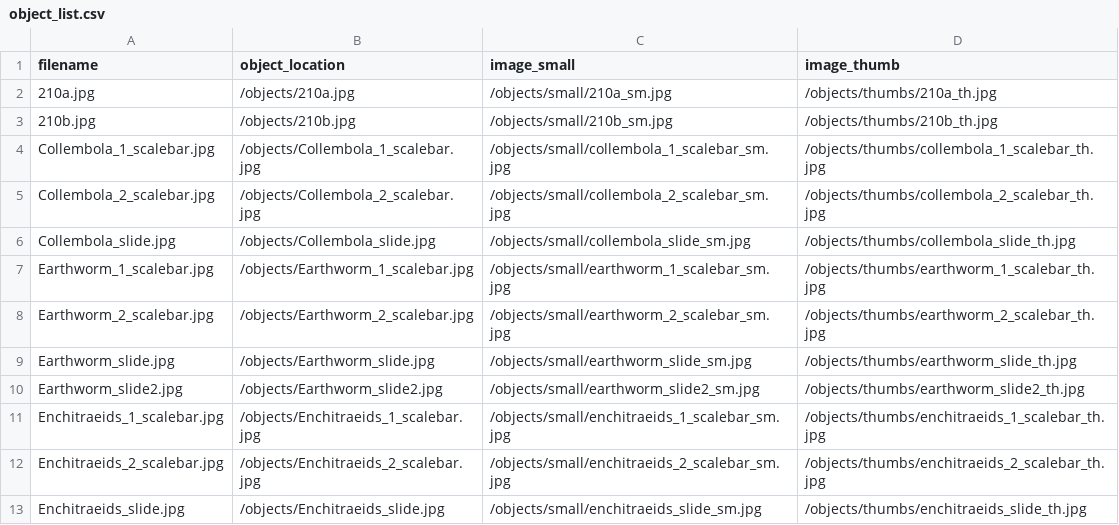
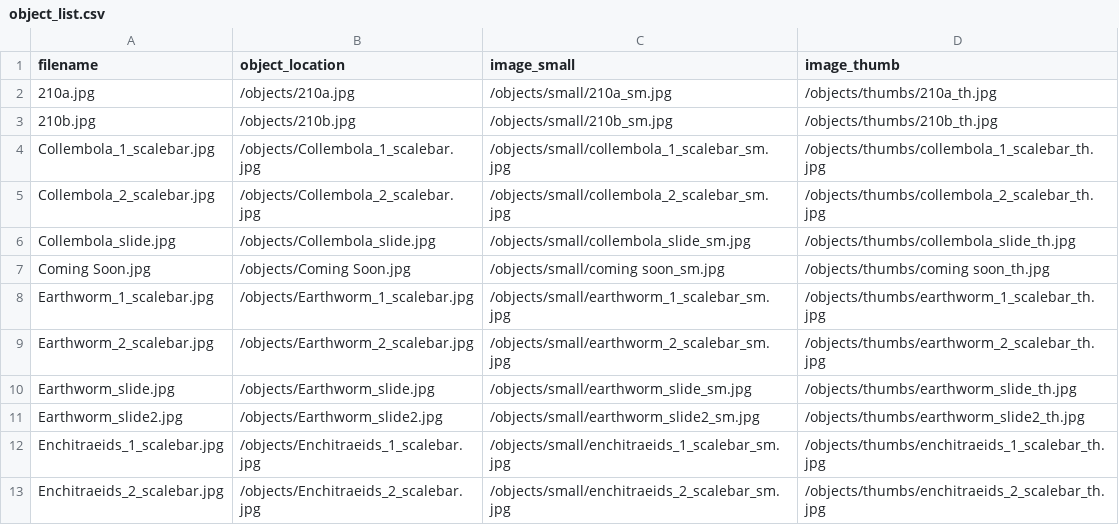
Before and after one commit to sglass2/thin-section-repo, a CSV file: objects/object_list.csv, drawn as a sheet; only a part is shown; the shorter side is filled out with more unchanged rows.

Commit message:
Added placeholder images for incomplete collections

```diff
--- a/objects/object_list.csv
+++ b/objects/object_list.csv
@@ -6,2 +6,3 @@ Collembola_2_scalebar.jpg,/objects/Collembola_2_scalebar.jpg,/objects/small/coll
 Collembola_slide.jpg,/objects/Collembola_slide.jpg,/objects/small/collembola_slide_sm.jpg,/objects/thumbs/collembola_slide_th.jpg
+Coming Soon.jpg,/objects/Coming Soon.jpg,/objects/small/coming soon_sm.jpg,/objects/thumbs/coming soon_th.jpg
 Earthworm_1_scalebar.jpg,/objects/Earthworm_1_scalebar.jpg,/objects/small/earthworm_1_scalebar_sm.jpg,/objects/thumbs/earthworm_1_scalebar_th.jpg
```
Also changed, not shown: 4 other files.
